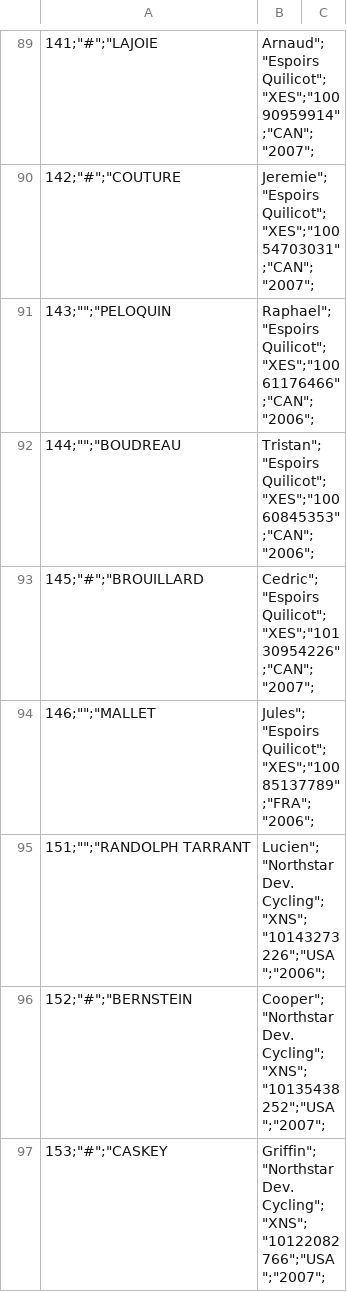
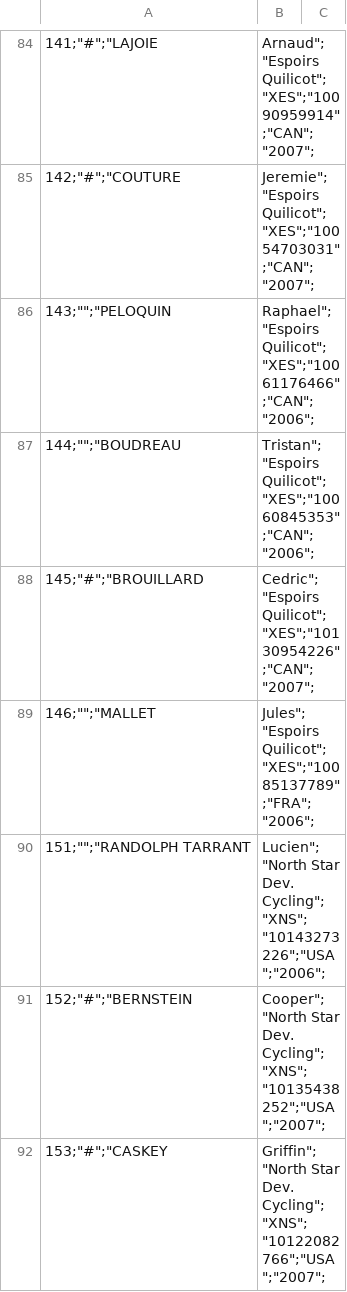
Before and after one commit to TourAbitibi/guide2024, a CSV file: results/unrar/2024TourAbitibi - Competitors, Coureurs.csv, drawn as a sheet; only a part is shown, gaps mark what is left out; addresses are those after the commit; the diff covers the shown part only; the diff names each change by its address in the sheet, - before the commit and + after, or states it on an @@ line.

```diff
--- a/results/unrar/2024TourAbitibi - Competitors, Coureurs.csv
+++ b/results/unrar/2024TourAbitibi - Competitors, Coureurs.csv
-B90: Lucien";"Northstar Dev. Cycling";"XNS";"10143273226";"USA";"2006";
+B90: Lucien";"North Star Dev. Cycling";"XNS";"10143273226";"USA";"2006";
-B91: Cooper";"Northstar Dev. Cycling";"XNS";"10135438252";"USA";"2007";
+B91: Cooper";"North Star Dev. Cycling";"XNS";"10135438252";"USA";"2007";
-B92: Griffin";"Northstar Dev. Cycling";"XNS";"10122082766";"USA";"2007";
+B92: Griffin";"North Star Dev. Cycling";"XNS";"10122082766";"USA";"2007";
```
Also changed, not shown: 5 added rows, 10 removed rows and 19 edited cells elsewhere in this file, results/Liste_Coureurs.csv, results/Liste_Equipes.csv, 27 other files.
